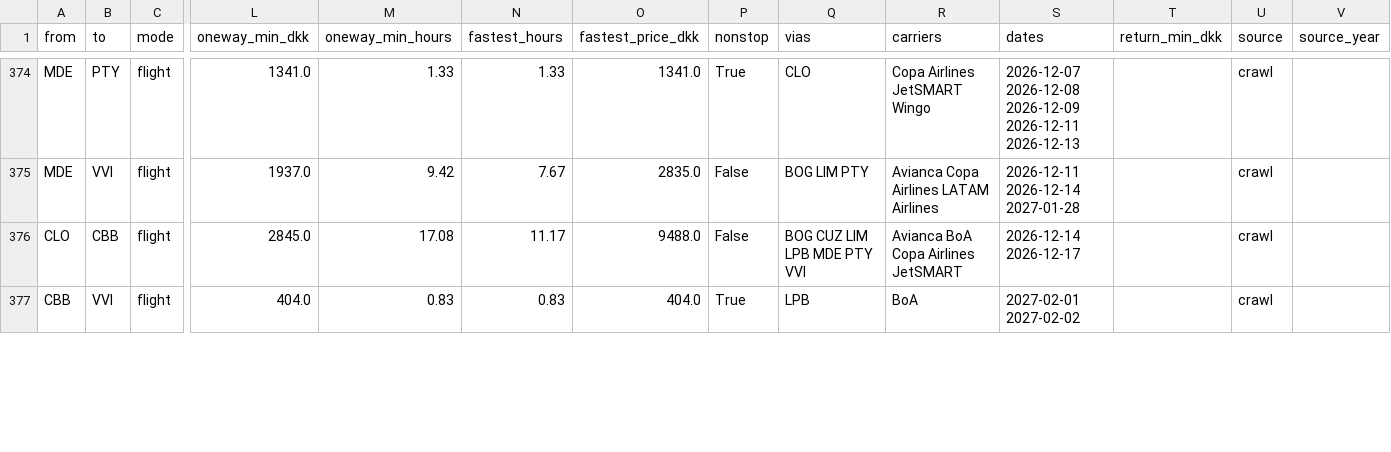
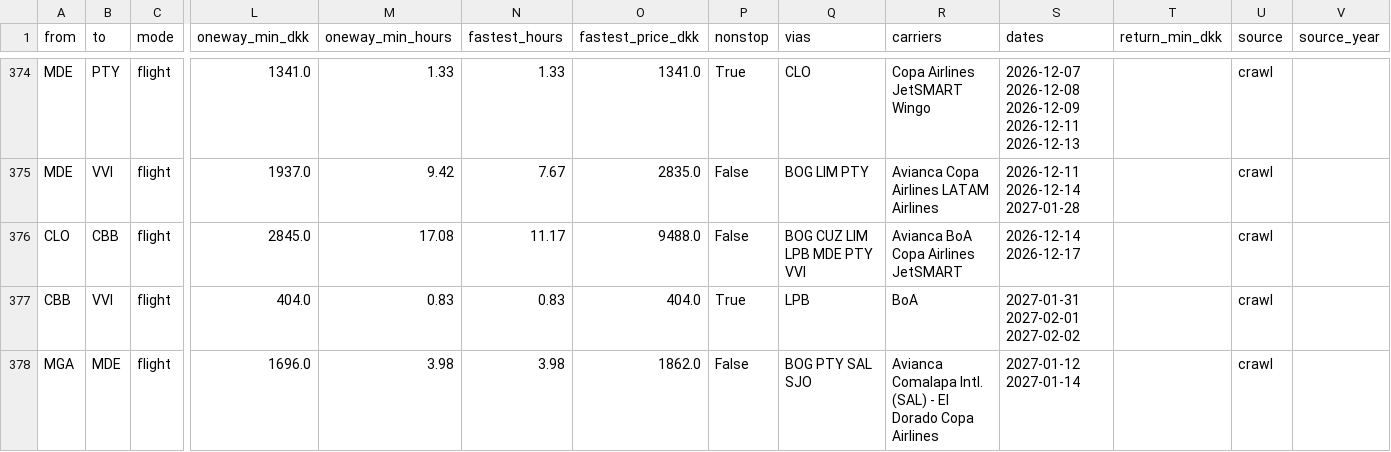
Before and after one commit to Olafcito/latam-trip, a CSV file: data/built/edges.csv, drawn as a sheet; only a part is shown, gaps mark what is left out; rows hold the shown columns only; the diff covers the shown part only; the diff names each change by its address in the sheet, - before the commit and + after, or states it on an @@ line.

```diff
--- a/data/built/edges.csv
+++ b/data/built/edges.csv
-S377 (dates): 2027-02-01 2027-02-02
+S377 (dates): 2027-01-31 2027-02-01 2027-02-02
+row 378: MGA | MDE | flight | 1696.0 | 3.98 | 3.98 | 1862.0 | False | BOG PTY SAL SJO | Avianca Comalapa Intl. (SAL) - El Dorado Copa Airlines | 2027-01-12 2027-01-14 |  | crawl
```
Also changed, not shown: 1 added row, 1 removed row and 12 edited cells elsewhere in this file, data/built/inout.csv, 19 other files.
